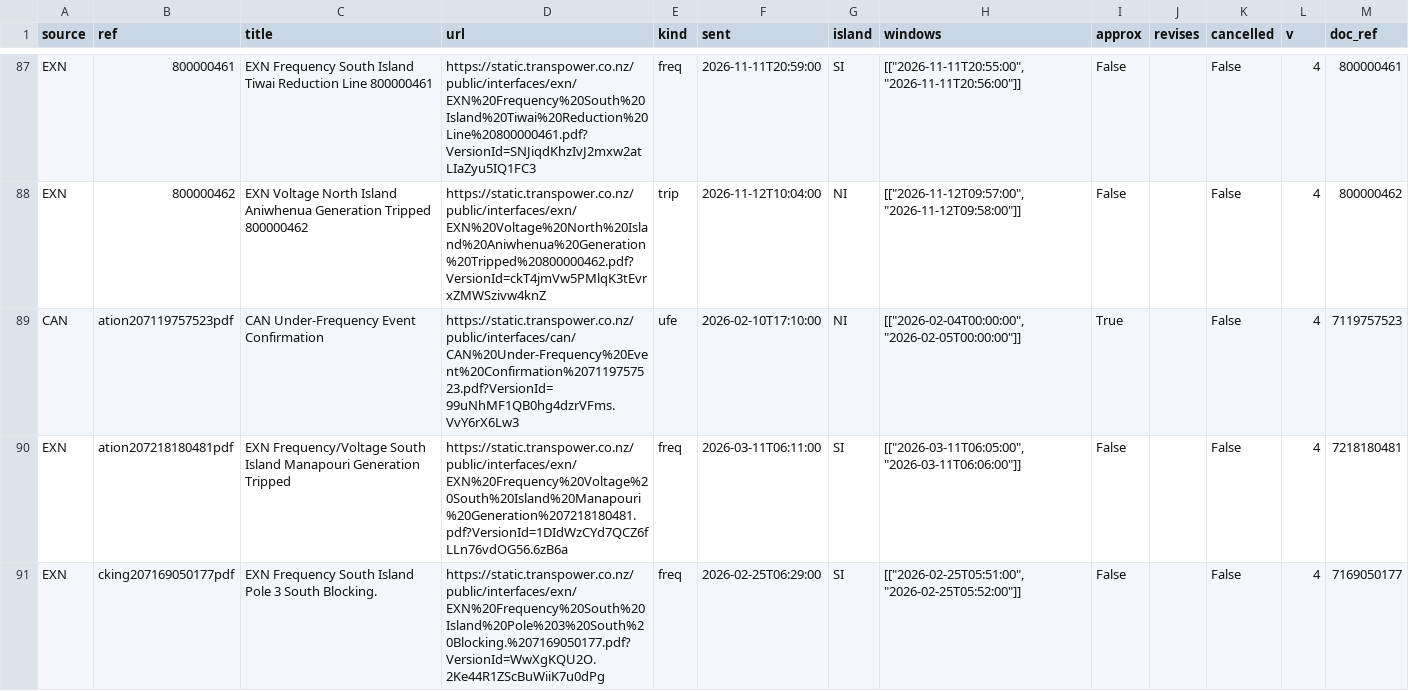
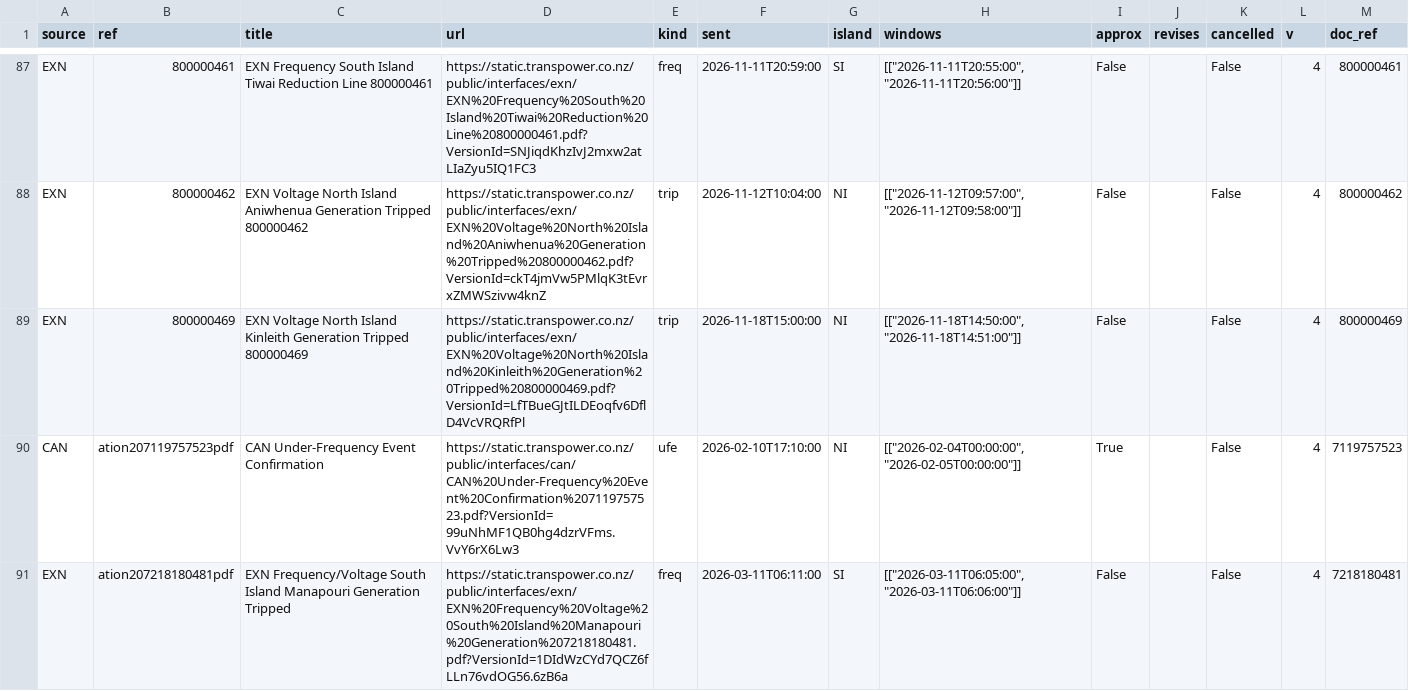
Before and after one commit to Maungawhau/nz-bess-dashboard, a CSV file: data/events/notices.csv, drawn as a sheet; only a part is shown, gaps mark what is left out; the shorter side is filled out with more unchanged rows; the diff names each change by its address in the sheet, - before the commit and + after, or states it on an @@ line.

```diff
--- a/data/events/notices.csv
+++ b/data/events/notices.csv
+row 89: EXN | 800000469 | EXN Voltage North Island Kinleith Generation Tripped 800000469 | https://static.transpower.co.nz/public/interfaces/exn/EXN%20Voltage%20North%20Island%20Kinleith%20Generation%20Tripped%20800000469.pdf?VersionId=LfTBueGJtILDEoqfv6DflD4VcVRQRfPl | trip | 2026-11-18T15:00:00 | NI | [["2026-11-18T14:50:00", "2026-11-18T14:51:00"]] | False |  | False | 4 | 800000469
```
Also changed, not shown: 9 other files.
